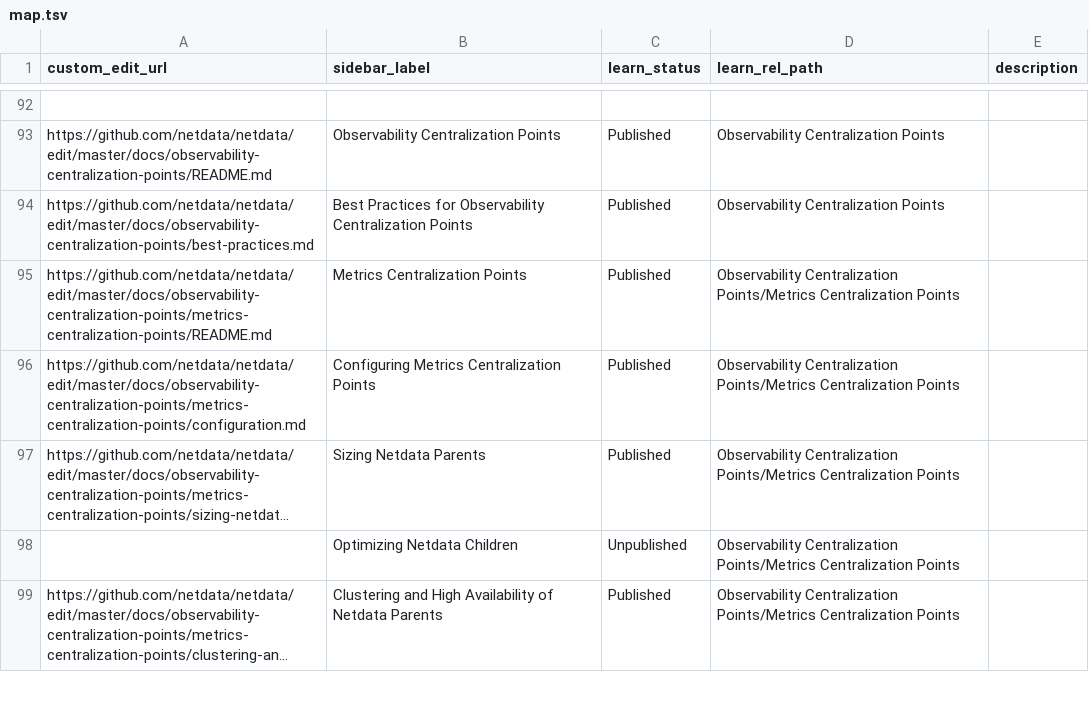
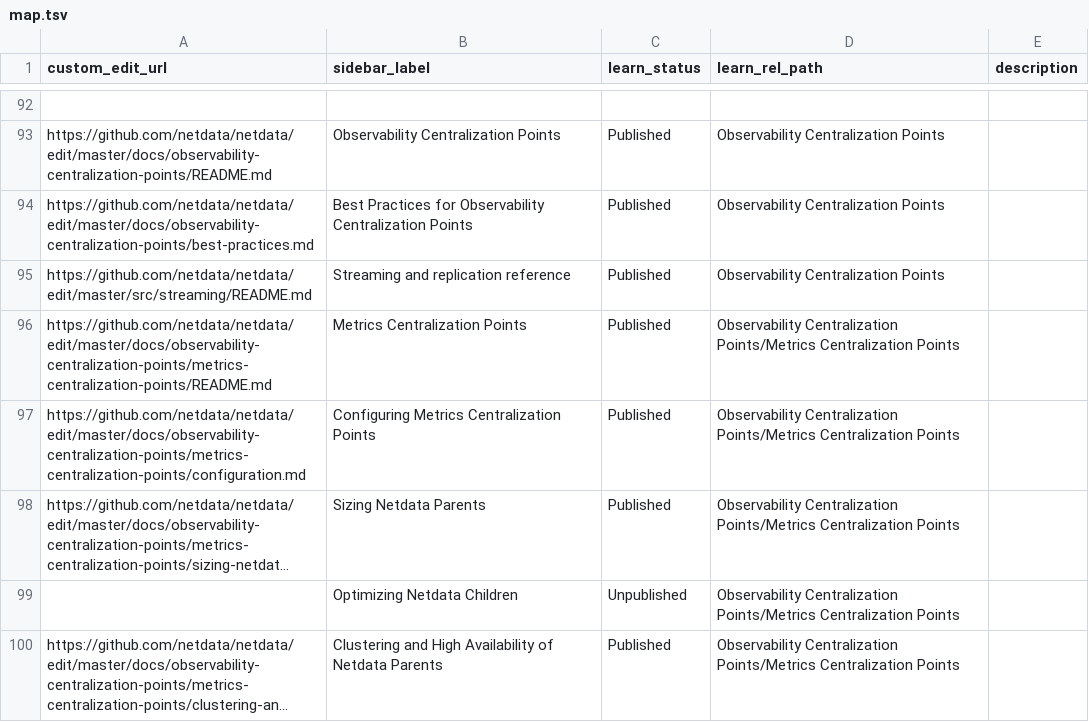
Before and after one commit to netdata/learn, a TSV file: map.tsv, drawn as a sheet; only a part is shown, gaps mark what is left out; long unchanged cells end in ….

Commit message:
Update map.tsv

```diff
--- a/map.tsv
+++ b/map.tsv
@@ -94,2 +94,3 @@ https://github.com/netdata/netdata/edit/master/docs/observability-centralization
 https://github.com/netdata/netdata/edit/master/docs/observability-centralization-points/best-practices.md	Best Practices for Observability Centralization Points	Published	Observability Centralization Points	
+https://github.com/netdata/netdata/edit/master/src/streaming/README.md	Streaming and replication reference	Published	Observability Centralization Points	
 https://github.com/netdata/netdata/edit/master/docs/observability-centralization-points/metrics-centralization-points/README.md	Metrics Centralization Points	Published	Observability Centralization Points/Metrics Centralization Points	
```
